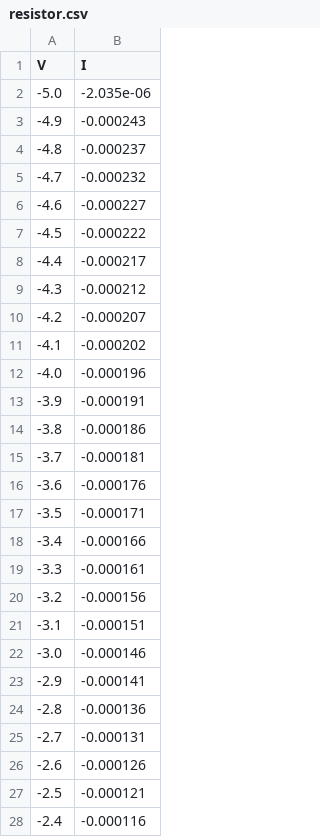
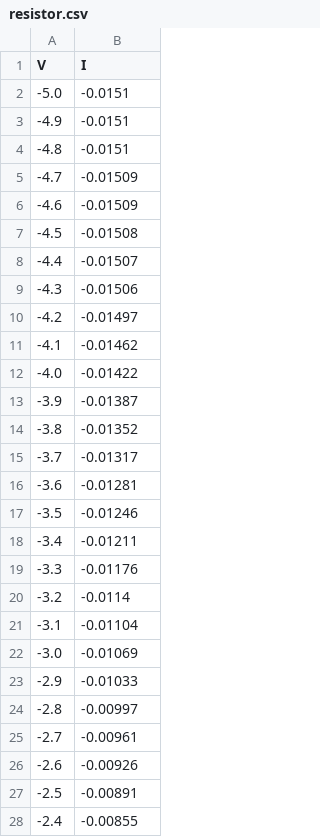
Before and after one commit to bringsyrup/CircuitsLabs, a CSV file: lab1/resistor.csv, drawn as a sheet; only a part is shown; the diff covers the shown part only.

```diff
--- a/lab1/resistor.csv
+++ b/lab1/resistor.csv
@@ -1,28 +1,28 @@
 "V","I"
--5.0,-2.035e-06
--4.9,-0.000243
--4.8,-0.000237
--4.7,-0.000232
--4.6,-0.000227
--4.5,-0.000222
--4.4,-0.000217
--4.3,-0.000212
--4.2,-0.000207
--4.1,-0.000202
--4.0,-0.000196
--3.9,-0.000191
--3.8,-0.000186
--3.7,-0.000181
--3.6,-0.000176
--3.5,-0.000171
--3.4,-0.000166
--3.3,-0.000161
--3.2,-0.000156
--3.1,-0.000151
--3.0,-0.000146
--2.9,-0.000141
--2.8,-0.000136
--2.7,-0.000131
--2.6,-0.000126
--2.5,-0.000121
--2.4,-0.000116
+-5.0,-0.0151
+-4.9,-0.0151
+-4.8,-0.0151
+-4.7,-0.01509
+-4.6,-0.01509
+-4.5,-0.01508
+-4.4,-0.01507
+-4.3,-0.01506
+-4.2,-0.01497
+-4.1,-0.01462
+-4.0,-0.01422
+-3.9,-0.01387
+-3.8,-0.01352
+-3.7,-0.01317
+-3.6,-0.01281
+-3.5,-0.01246
+-3.4,-0.01211
+-3.3,-0.01176
+-3.2,-0.0114
+-3.1,-0.01104
+-3.0,-0.01069
+-2.9,-0.01033
+-2.8,-0.00997
+-2.7,-0.00961
+-2.6,-0.00926
+-2.5,-0.00891
+-2.4,-0.00855
```
Also changed, not shown: 74 edited cells elsewhere in this file, 9 other files.
